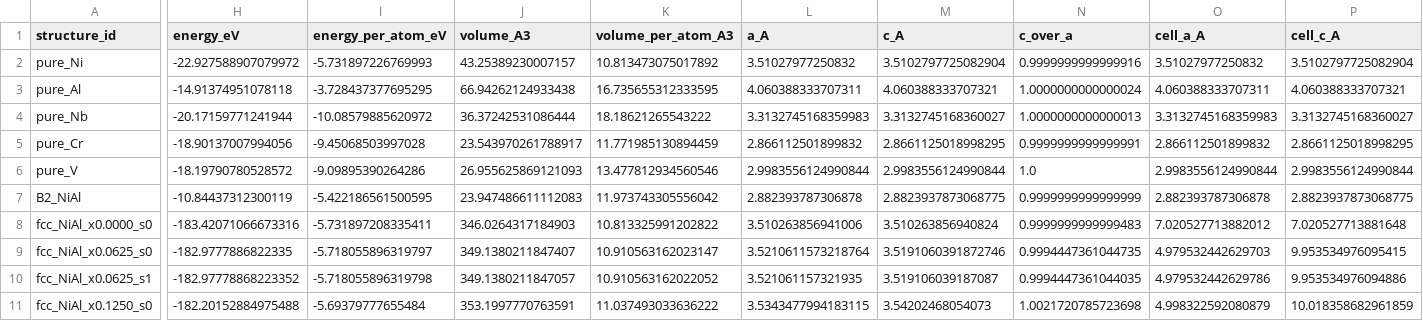
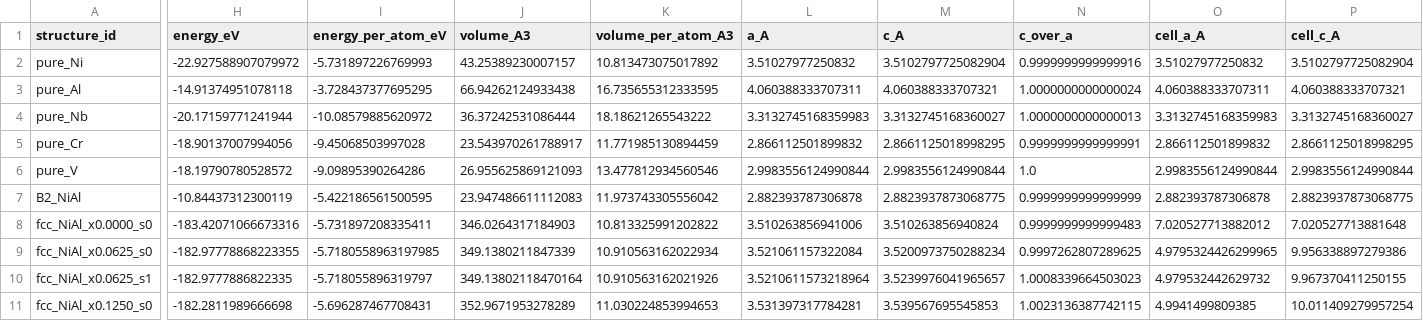
Before and after one commit to minimumtone/machine-learning, a CSV file: laves_fig6/05_analysis/volumes.csv, drawn as a sheet; only a part is shown, gaps mark what is left out; the diff covers the shown part only; the diff names each change by its address in the sheet, - before the commit and + after, or states it on an @@ line.

```diff
--- a/laves_fig6/05_analysis/volumes.csv
+++ b/laves_fig6/05_analysis/volumes.csv
-H9 (energy_eV): -182.9777886822335
+H9 (energy_eV): -182.97778868223355
-I9 (energy_per_atom_eV): -5.718055896319797
+I9 (energy_per_atom_eV): -5.7180558963197985
-J9 (volume_A3): 349.1380211847407
+J9 (volume_A3): 349.1380211847339
-K9 (volume_per_atom_A3): 10.910563162023147
+K9 (volume_per_atom_A3): 10.910563162022934
-L9 (a_A): 3.5210611573218764
+L9 (a_A): 3.521061157322084
-M9 (c_A): 3.5191060391872746
+M9 (c_A): 3.5200973750288234
-N9 (c_over_a): 0.9994447361044735
+N9 (c_over_a): 0.9997262807289625
-O9 (cell_a_A): 4.979532442629703
+O9 (cell_a_A): 4.9795324426299965
-P9 (cell_c_A): 9.953534976095415
+P9 (cell_c_A): 9.956338897279386
-H10 (energy_eV): -182.97778868223352
+H10 (energy_eV): -182.9777886822335
-I10 (energy_per_atom_eV): -5.718055896319798
+I10 (energy_per_atom_eV): -5.718055896319797
-J10 (volume_A3): 349.1380211847057
+J10 (volume_A3): 349.13802118470164
-K10 (volume_per_atom_A3): 10.910563162022052
+K10 (volume_per_atom_A3): 10.910563162021926
-L10 (a_A): 3.521061157321935
+L10 (a_A): 3.5210611573218964
-M10 (c_A): 3.519106039187087
+M10 (c_A): 3.5239976041965657
-N10 (c_over_a): 0.9994447361044035
+N10 (c_over_a): 1.0008339664503023
-O10 (cell_a_A): 4.979532442629786
+O10 (cell_a_A): 4.979532442629732
-P10 (cell_c_A): 9.953534976094886
+P10 (cell_c_A): 9.967370411250155
-H11 (energy_eV): -182.20152884975488
+H11 (energy_eV): -182.2811989666698
-I11 (energy_per_atom_eV): -5.69379777655484
+I11 (energy_per_atom_eV): -5.696287467708431
-J11 (volume_A3): 353.1997770763591
+J11 (volume_A3): 352.9671953278289
-K11 (volume_per_atom_A3): 11.037493033636222
+K11 (volume_per_atom_A3): 11.030224853994653
-L11 (a_A): 3.5343477994183115
+L11 (a_A): 3.531397317784281
-M11 (c_A): 3.54202468054073
+M11 (c_A): 3.539567695545853
-N11 (c_over_a): 1.0021720785723698
+N11 (c_over_a): 1.0023136387742115
-O11 (cell_a_A): 4.998322592080879
+O11 (cell_a_A): 4.9941499809385
-P11 (cell_c_A): 10.018358682961859
+P11 (cell_c_A): 10.011409279957254
```
Also changed, not shown: 79 edited cells elsewhere in this file, laves_fig6/05_analysis/local_environments.csv, 18 other files.
